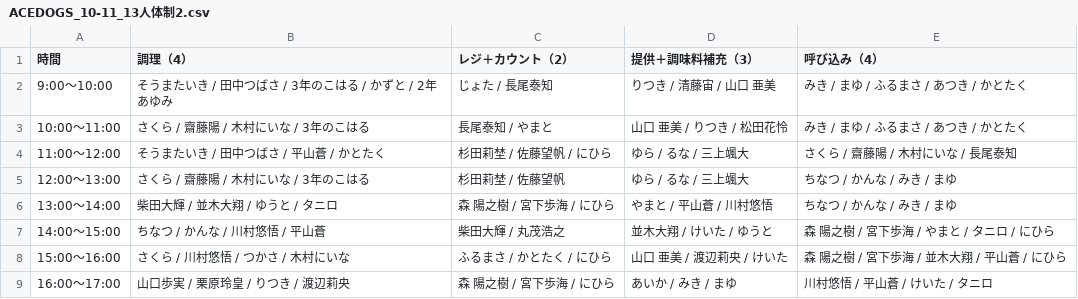
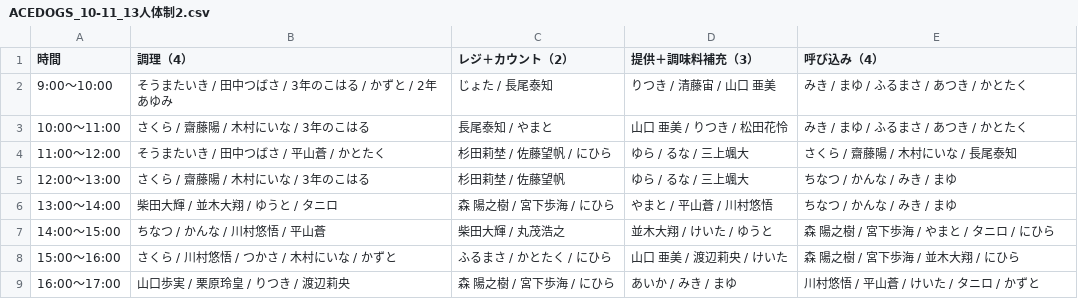
Before and after one commit to atsuki0426/festival, a CSV file: data/ACEDOGS_10-11_13人体制2.csv, drawn as a sheet.

Commit message:
update ACEDOGS_10-11_13人体制2.csv from ACEDOGS admin

```diff
--- a/data/ACEDOGS_10-11_13人体制2.csv
+++ b/data/ACEDOGS_10-11_13人体制2.csv
@@ -7,3 +7,3 @@
 14:00〜15:00,ちなつ / かんな / 川村悠悟 / 平山蒼,柴田大輝 / 丸茂浩之,並木大翔 / けいた / ゆうと,森 陽之樹 / 宮下歩海 / やまと / タニロ / にひら
-15:00〜16:00,さくら / 川村悠悟 / つかさ / 木村にいな,ふるまさ / かとたく / にひら,山口 亜美 / 渡辺莉央 / けいた,森 陽之樹 / 宮下歩海 / 並木大翔 / 平山蒼 / にひら
-16:00〜17:00,山口歩実 / 栗原玲皇 / りつき / 渡辺莉央,森 陽之樹 / 宮下歩海 / にひら,あいか / みき / まゆ,川村悠悟 / 平山蒼 / けいた / タニロ
+15:00〜16:00,さくら / 川村悠悟 / つかさ / 木村にいな / かずと,ふるまさ / かとたく / にひら,山口 亜美 / 渡辺莉央 / けいた,森 陽之樹 / 宮下歩海 / 並木大翔  / にひら
+16:00〜17:00,山口歩実 / 栗原玲皇 / りつき / 渡辺莉央,森 陽之樹 / 宮下歩海 / にひら,あいか / みき / まゆ,川村悠悟 / 平山蒼 / けいた / タニロ / かずと
```
